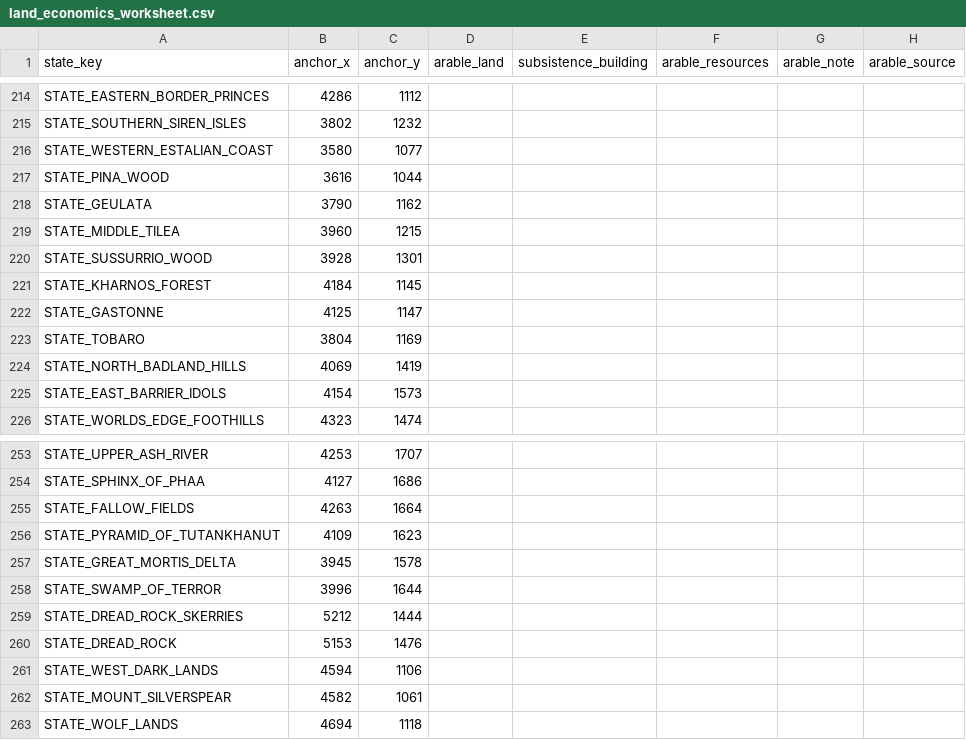
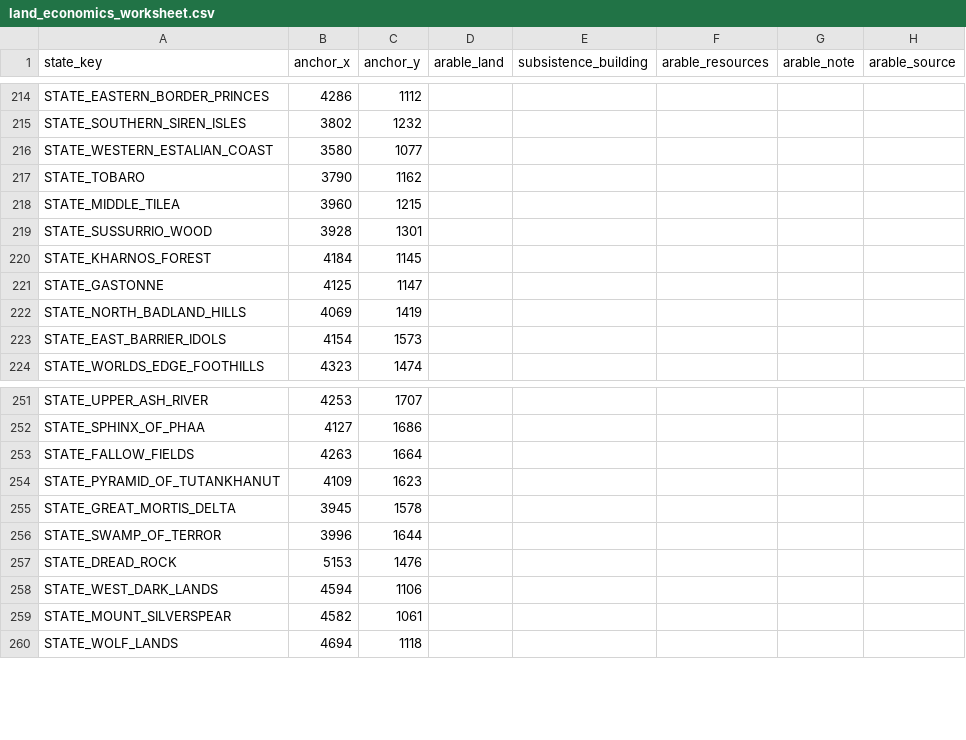
Before and after one commit to DudeChris33/warhammer-fantasy-vic3-mod, a CSV file: mapgen/config/land_economics_worksheet.csv, drawn as a sheet; only a part is shown, gaps mark what is left out.

```diff
--- a/mapgen/config/land_economics_worksheet.csv
+++ b/mapgen/config/land_economics_worksheet.csv
@@ -216,4 +216,3 @@ STATE_SOUTHERN_SIREN_ISLES,3802,1232,,,,,
 STATE_WESTERN_ESTALIAN_COAST,3580,1077,,,,,
-STATE_PINA_WOOD,3616,1044,,,,,
-STATE_GEULATA,3790,1162,,,,,
+STATE_TOBARO,3790,1162,,,,,
 STATE_MIDDLE_TILEA,3960,1215,,,,,
@@ -222,3 +221,2 @@ STATE_KHARNOS_FOREST,4184,1145,,,,,
 STATE_GASTONNE,4125,1147,,,,,
-STATE_TOBARO,3804,1169,,,,,
 STATE_NORTH_BADLAND_HILLS,4069,1419,,,,,
@@ -258,3 +256,2 @@ STATE_GREAT_MORTIS_DELTA,3945,1578,,,,,
 STATE_SWAMP_OF_TERROR,3996,1644,,,,,
-STATE_DREAD_ROCK_SKERRIES,5212,1444,,,,,
 STATE_DREAD_ROCK,5153,1476,,,,,
```
Also changed, not shown: 1 other file.
